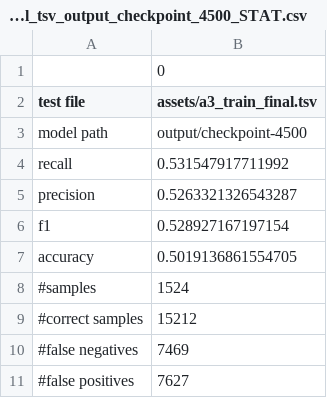
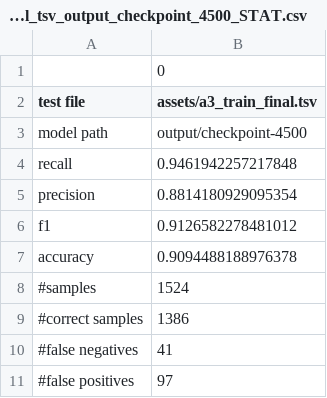
Before and after one commit to wiluxgit/EDA263-masklearn, a CSV file: lab3/test_results/1524_assets_a3_train_final_tsv_output_checkpoint_4500_STAT.csv, drawn as a sheet.

```diff
--- a/lab3/test_results/1524_assets_a3_train_final_tsv_output_checkpoint_4500_STAT.csv
+++ b/lab3/test_results/1524_assets_a3_train_final_tsv_output_checkpoint_4500_STAT.csv
@@ -3,9 +3,9 @@ test file,assets/a3_train_final.tsv
 model path,output/checkpoint-4500
-recall,0.531547917711992
-precision,0.5263321326543287
-f1,0.528927167197154
-accuracy,0.5019136861554705
+recall,0.9461942257217848
+precision,0.8814180929095354
+f1,0.9126582278481012
+accuracy,0.9094488188976378
 #samples,1524
-  #correct samples,15212
-  #false negatives,7469
-  #false positives,7627
+  #correct samples,1386
+  #false negatives,41
+  #false positives,97
```
Also changed, not shown: 1 other file.
